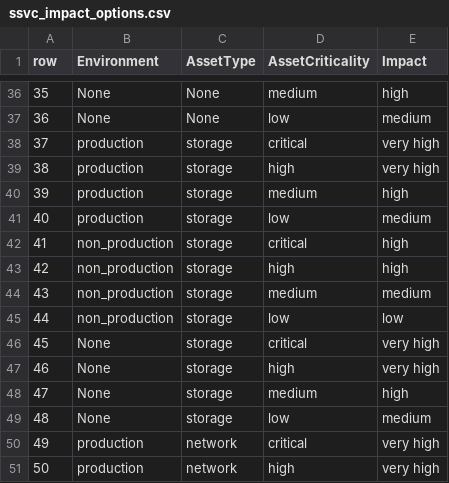
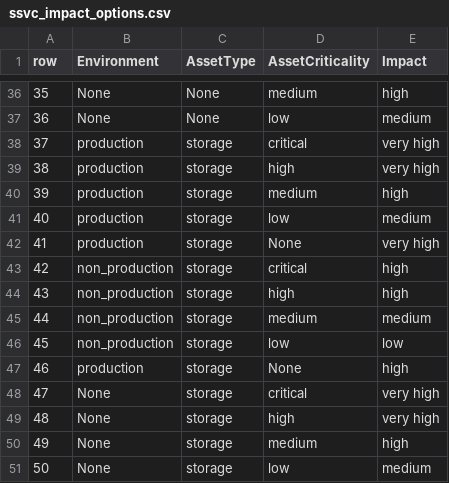
Before and after one commit to rapticore/ssvc_ore_miner, a CSV file: rapticoressvc/ssvc_impact_options.csv, drawn as a sheet; only a part is shown, gaps mark what is left out; the shorter side is filled out with more unchanged rows; addresses are those after the commit; the diff names each change by its address in the sheet, - before the commit and + after, or states it on an @@ line.

```diff
--- a/rapticoressvc/ssvc_impact_options.csv
+++ b/rapticoressvc/ssvc_impact_options.csv
+row 42: 41 | production | storage | None | very high
@@ column A (row) renumbered from row 43 down @@
+row 47: 46 | production | storage | None | high
```
Also changed, not shown: rapticoressvc/data_vulnerability.csv.
